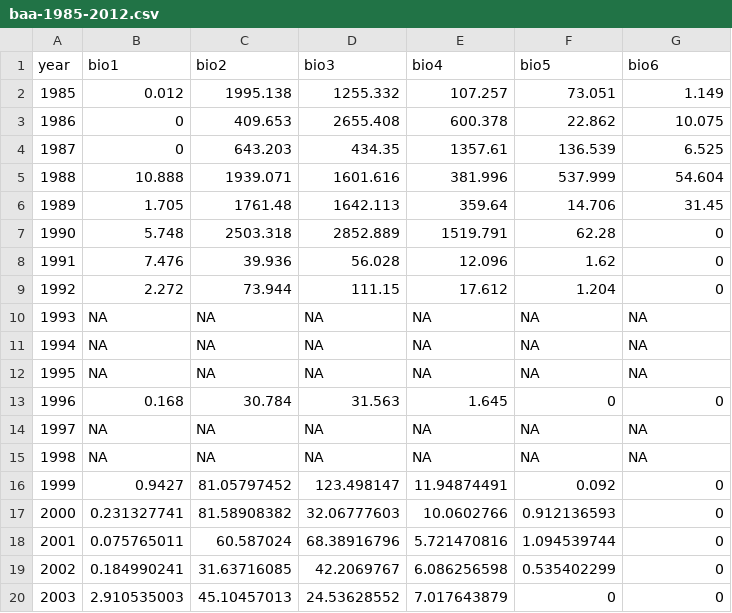
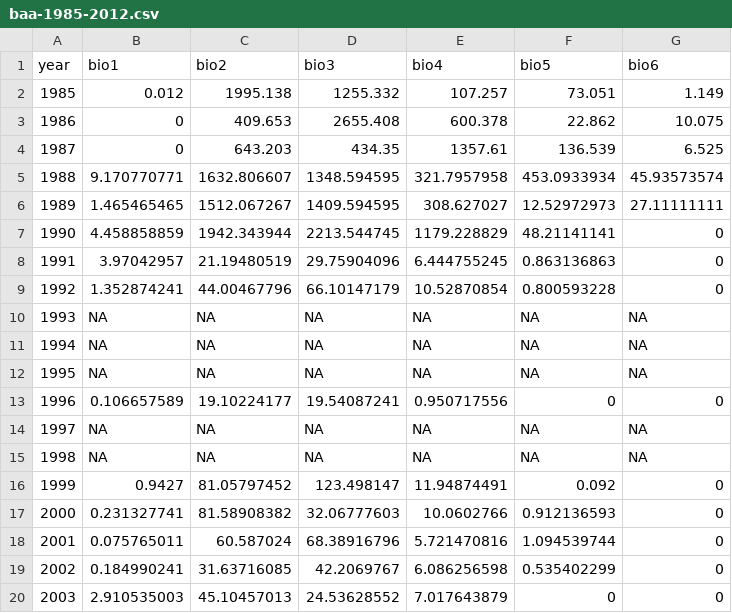
Before and after one commit to KeithLewis99/IPM, a CSV file: data/baa-1985-2012.csv, drawn as a sheet; only a part is shown.

Commit message:
Modified with updated values

```diff
--- a/data/baa-1985-2012.csv
+++ b/data/baa-1985-2012.csv
@@ -4,7 +4,7 @@ year,bio1,bio2,bio3,bio4,bio5,bio6
 1987,0,643.203,434.35,1357.61,136.539,6.525
-1988,10.888,1939.071,1601.616,381.996,537.999,54.604
-1989,1.705,1761.48,1642.113,359.64,14.706,31.45
-1990,5.748,2503.318,2852.889,1519.791,62.28,0
-1991,7.476,39.936,56.028,12.096,1.62,0
-1992,2.272,73.944,111.15,17.612,1.204,0
+1988,9.170770771,1632.806607,1348.594595,321.7957958,453.0933934,45.93573574
+1989,1.465465465,1512.067267,1409.594595,308.627027,12.52972973,27.11111111
+1990,4.458858859,1942.343944,2213.544745,1179.228829,48.21141141,0
+1991,3.97042957,21.19480519,29.75904096,6.444755245,0.863136863,0
+1992,1.352874241,44.00467796,66.10147179,10.52870854,0.800593228,0
 1993,NA,NA,NA,NA,NA,NA
@@ -12,3 +12,3 @@ year,bio1,bio2,bio3,bio4,bio5,bio6
 1995,NA,NA,NA,NA,NA,NA
-1996,0.168,30.784,31.563,1.645,0,0
+1996,0.106657589,19.10224177,19.54087241,0.950717556,0,0
 1997,NA,NA,NA,NA,NA,NA
```
